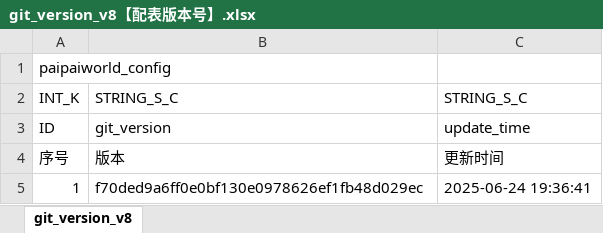
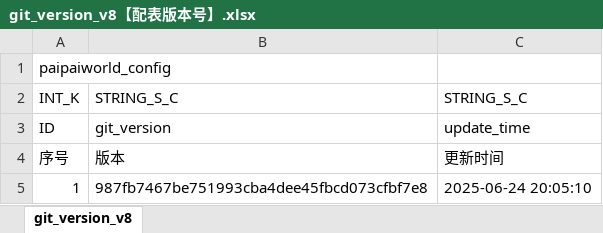
Before and after one commit to chensusu123/myfirsthub, an Excel workbook: servers/maze_main_server/conf.d/data/git_version_v8【配表版本号】.xlsx, sheet git_version_v8, drawn as a sheet; values as stored, in another font and other column widths than the file's, no borders; the diff names each change by its address in the sheet, - before the commit and + after, or states it on an @@ line.

```diff
--- a/servers/maze_main_server/conf.d/data/git_version_v8【配表版本号】.xlsx (sheet git_version_v8)
+++ b/servers/maze_main_server/conf.d/data/git_version_v8【配表版本号】.xlsx (sheet git_version_v8)
-B5: f70ded9a6ff0e0bf130e0978626ef1fb48d029ec
+B5: 987fb7467be751993cba4dee45fbcd073cfbf7e8
-C5: 2025-06-24 19:36:41
+C5: 2025-06-24 20:05:10
```
Also changed, not shown: servers/maze_main_server/conf.d/data/maze_brush_foe_v8【迷宫-刷怪相关时间数量类型】.xlsx, servers/maze_main_server/conf.d/data/maze_foe_v8【迷宫-敌人信息】.xlsx, 1 other file.
